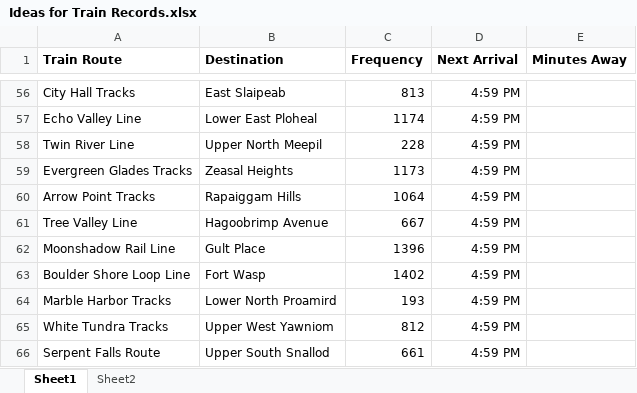
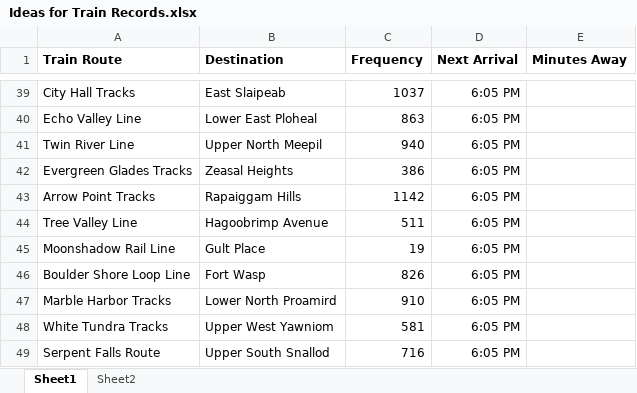
Before and after one commit to SueJStevens/TrainTime, an Excel workbook: Ideas for Train Records.xlsx, sheet Sheet1, drawn as a sheet; only a part is shown, gaps mark what is left out; values as stored, in another font and other column widths than the file's, no borders; addresses are those after the commit; the diff covers the shown part only; the diff names each change by its address in the sheet, - before the commit and + after, or states it on an @@ line.

```diff
--- a/Ideas for Train Records.xlsx (sheet Sheet1)
+++ b/Ideas for Train Records.xlsx (sheet Sheet1)
-C39 (Frequency): 813
+C39 (Frequency): 1037
-D39:D49 (Next Arrival): 4:59 PM
+D39:D49 (Next Arrival): 6:05 PM
-C40 (Frequency): 1174
+C40 (Frequency): 863
-C41 (Frequency): 228
+C41 (Frequency): 940
-C42 (Frequency): 1173
+C42 (Frequency): 386
-C43 (Frequency): 1064
+C43 (Frequency): 1142
-C44 (Frequency): 667
+C44 (Frequency): 511
-C45 (Frequency): 1396
+C45 (Frequency): 19
-C46 (Frequency): 1402
+C46 (Frequency): 826
-C47 (Frequency): 193
+C47 (Frequency): 910
-C48 (Frequency): 812
+C48 (Frequency): 581
-C49 (Frequency): 661
+C49 (Frequency): 716
```
Also changed, not shown: 17 removed rows and 73 edited cells elsewhere in this sheet, 2 other files.
